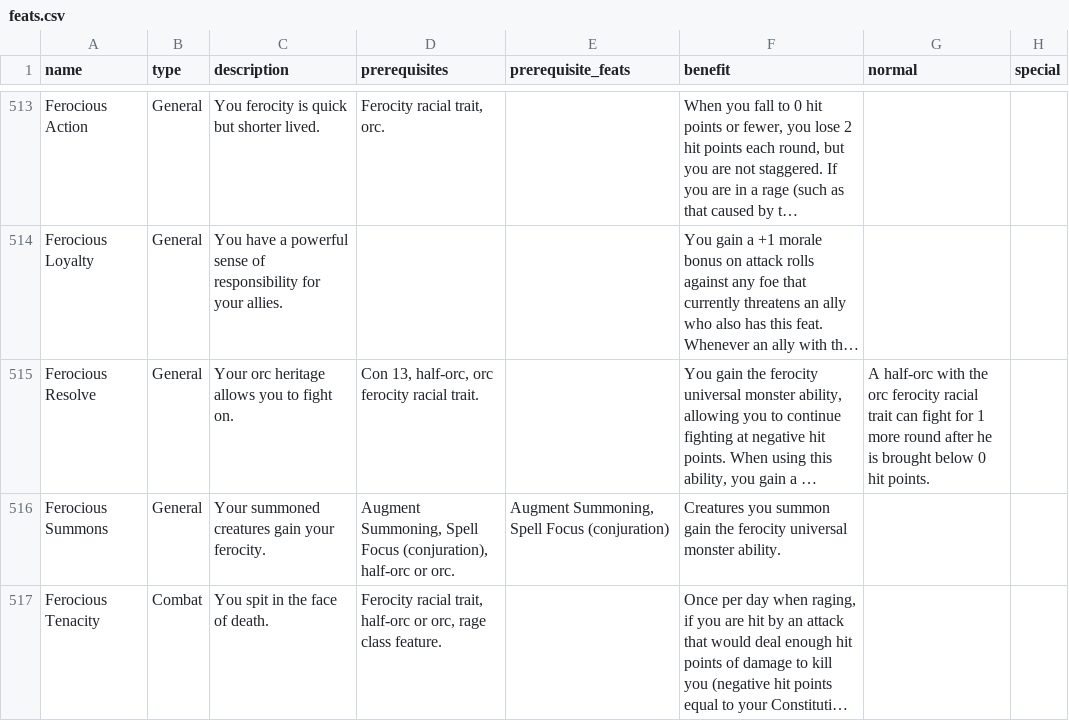
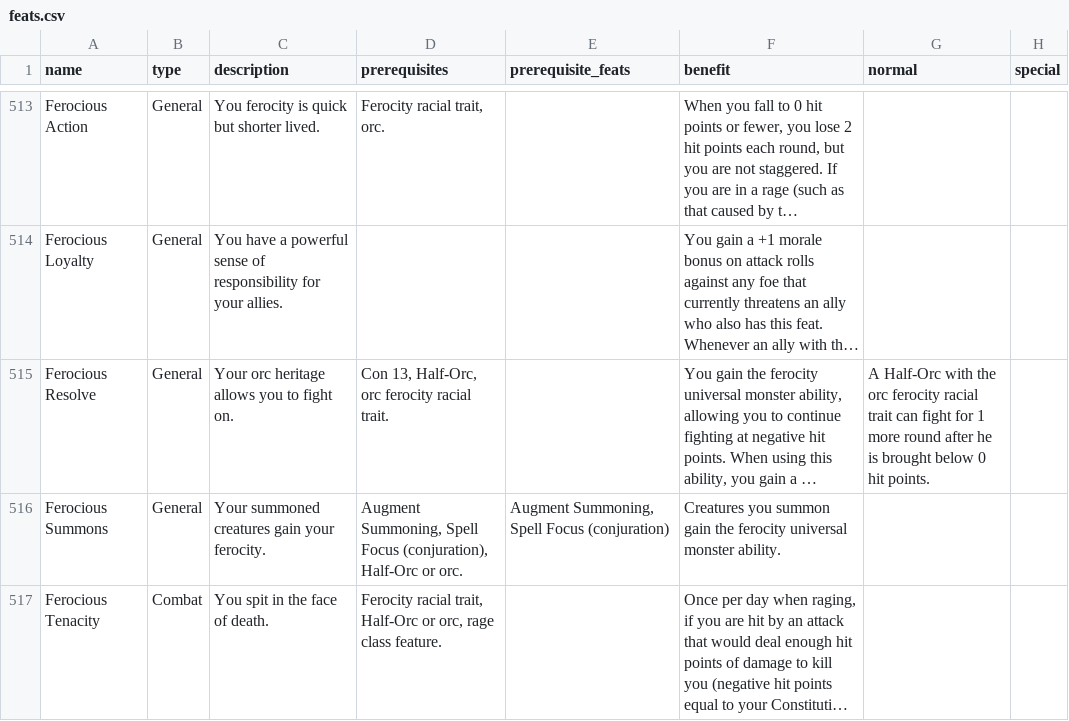
Before and after one commit to The-Data-is-a-lie/Pathfinder_Char_Creator, a CSV file: data/feats.csv, drawn as a sheet; only a part is shown, gaps mark what is left out; long unchanged cells end in …; the diff covers the shown part only; the diff names each change by its address in the sheet, - before the commit and + after, or states it on an @@ line.

```diff
--- a/data/feats.csv
+++ b/data/feats.csv
-D515 (prerequisites): Con 13, half-orc, orc ferocity racial trait.
+D515 (prerequisites): Con 13, Half-Orc, orc ferocity racial trait.
-G515 (normal): A half-orc with the…
+G515 (normal): A Half-Orc with the…
-D516 (prerequisites): …Focus (conjuration), half-orc or orc.
+D516 (prerequisites): …Focus (conjuration), Half-Orc or orc.
-D517 (prerequisites): …racial trait, half-orc or orc,…
+D517 (prerequisites): …racial trait, Half-Orc or orc,…
```
Also changed, not shown: 47 edited cells elsewhere in this file, data/traits.csv, 24 other files.
